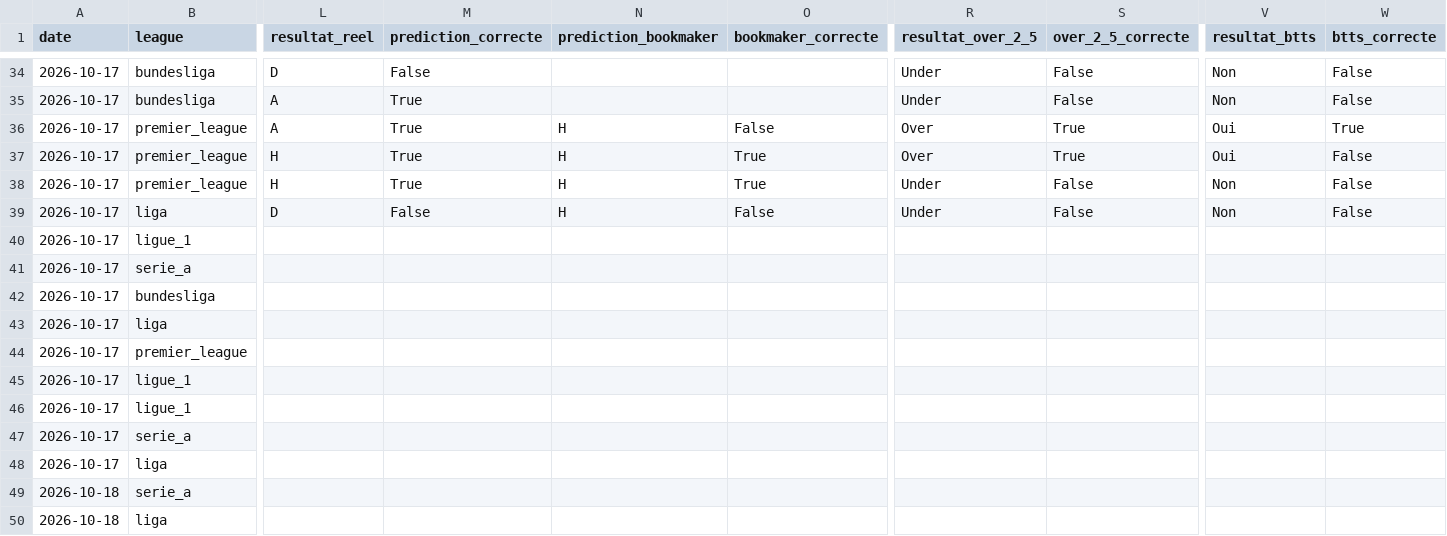
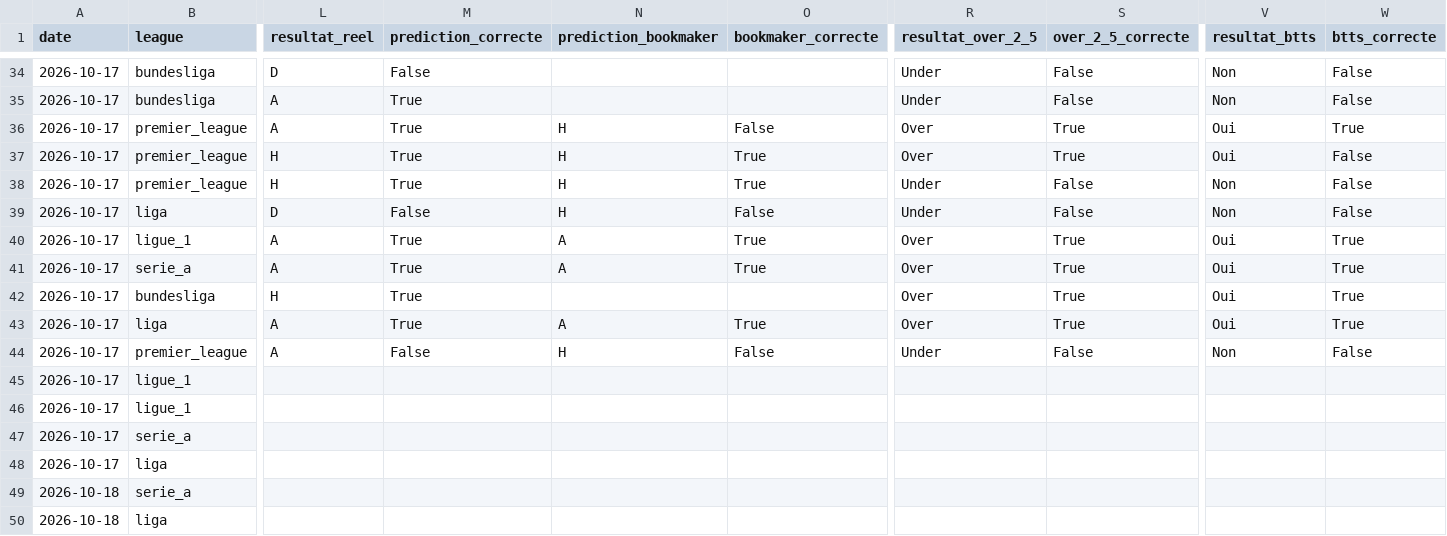
Before and after one commit to ezekiel27egoun/football-predictor, a CSV file: data/tracking/predictions_2026-10-12.csv, drawn as a sheet; only a part is shown, gaps mark what is left out; the diff names each change by its address in the sheet, - before the commit and + after, or states it on an @@ line.

```diff
--- a/data/tracking/predictions_2026-10-12.csv
+++ b/data/tracking/predictions_2026-10-12.csv
-L40:L41 (resultat_reel): (empty)
+L40:L41 (resultat_reel): A
-M40:M43 (prediction_correcte): (empty)
+M40:M43 (prediction_correcte): True
-N40:N41 (prediction_bookmaker): (empty)
+N40:N41 (prediction_bookmaker): A
-O40:O41 (bookmaker_correcte): (empty)
+O40:O41 (bookmaker_correcte): True
-R40:R43 (resultat_over_2_5): (empty)
+R40:R43 (resultat_over_2_5): Over
-S40:S43 (over_2_5_correcte): (empty)
+S40:S43 (over_2_5_correcte): True
-V40:V43 (resultat_btts): (empty)
+V40:V43 (resultat_btts): Oui
-W40:W43 (btts_correcte): (empty)
+W40:W43 (btts_correcte): True
-L42 (resultat_reel): (empty)
+L42 (resultat_reel): H
-L43:L44 (resultat_reel): (empty)
+L43:L44 (resultat_reel): A
-N43 (prediction_bookmaker): (empty)
+N43 (prediction_bookmaker): A
-O43 (bookmaker_correcte): (empty)
+O43 (bookmaker_correcte): True
-M44 (prediction_correcte): (empty)
+M44 (prediction_correcte): False
-N44 (prediction_bookmaker): (empty)
+N44 (prediction_bookmaker): H
-O44 (bookmaker_correcte): (empty)
+O44 (bookmaker_correcte): False
-R44 (resultat_over_2_5): (empty)
+R44 (resultat_over_2_5): Under
-S44 (over_2_5_correcte): (empty)
+S44 (over_2_5_correcte): False
-V44 (resultat_btts): (empty)
+V44 (resultat_btts): Non
-W44 (btts_correcte): (empty)
+W44 (btts_correcte): False
```
Also changed, not shown: data/tracking/weekly_summary.csv.
